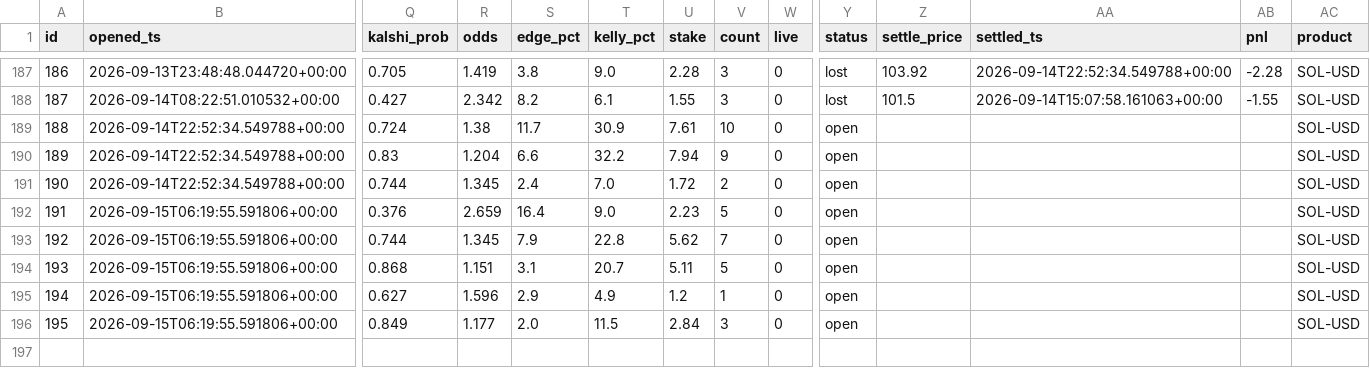
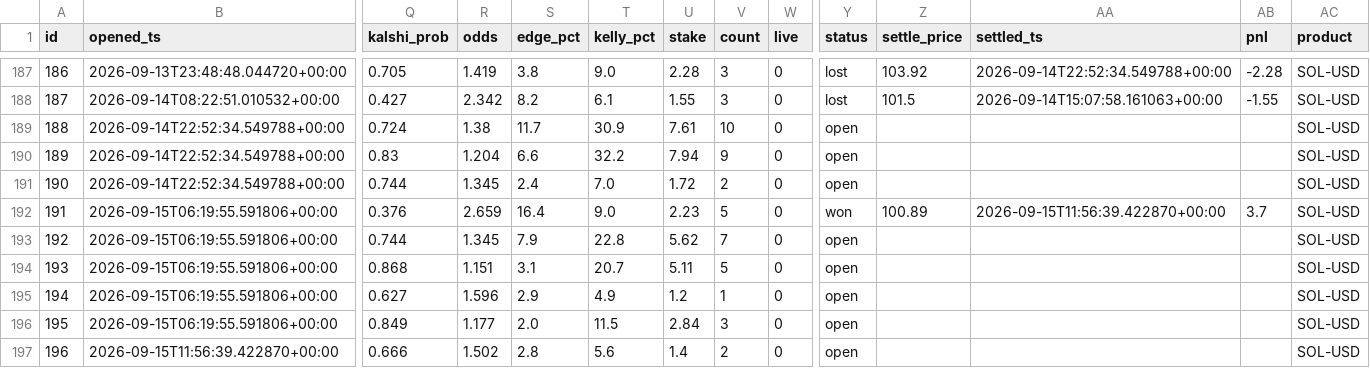
Before and after one commit to JorgeCampe/crypto-signals-bot, a CSV file: crypto_signals_bot/data/positions.csv, drawn as a sheet; only a part is shown, gaps mark what is left out; rows hold the shown columns only; the diff names each change by its address in the sheet, - before the commit and + after, or states it on an @@ line.

```diff
--- a/crypto_signals_bot/data/positions.csv
+++ b/crypto_signals_bot/data/positions.csv
-Y192 (status): open
+Y192 (status): won
-Z192 (settle_price): (empty)
+Z192 (settle_price): 100.89
-AA192 (settled_ts): (empty)
+AA192 (settled_ts): 2026-09-15T11:56:39.422870+00:00
-AB192 (pnl): (empty)
+AB192 (pnl): 3.7
+row 197: 196 | 2026-09-15T11:56:39.422870+00:00 | 0.666 | 1.502 | 2.8 | 5.6 | 1.4 | 2 | 0 | open |  |  |  | SOL-USD
```
Also changed, not shown: crypto_signals_bot/data/equity.csv, crypto_signals_bot/data/signals.csv, 2 other files.
